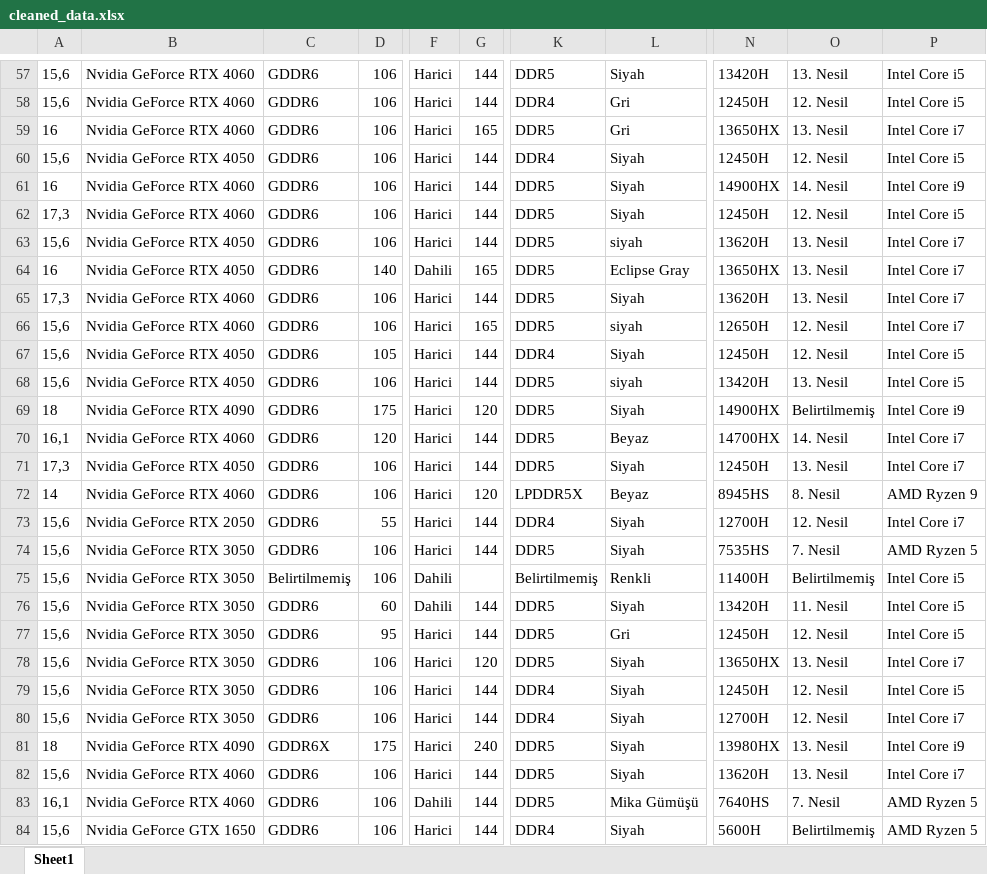
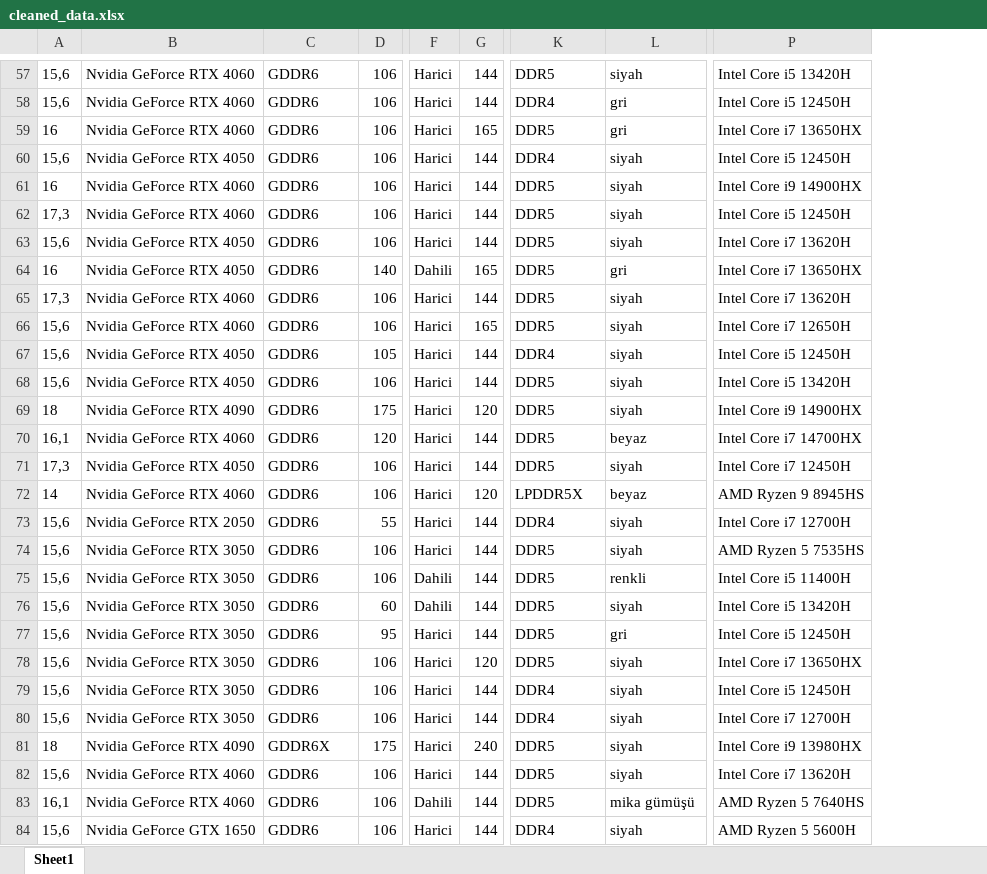
Before and after one commit to ikriyusuf/Laptop-Price-Prediction, an Excel workbook: cleaned_data.xlsx, sheet Sheet1, drawn as a sheet; only a part is shown, gaps mark what is left out; values as stored, in another font and other column widths than the file's, no borders; removed rows and columns are numbered as before the commit, all else as after; the diff covers the shown part only; the diff names each change by its address in the sheet, - before the commit and + after, or states it on an @@ line.

```diff
--- a/cleaned_data.xlsx (sheet Sheet1)
+++ b/cleaned_data.xlsx (sheet Sheet1)
-column N, rows 57-84: 13420H | 12450H | 13650HX | 12450H | 14900HX | 12450H | 13620H | 13650HX | 13620H | 12650H | 12450H | 13420H | 14900HX | 14700HX | 12450H | 8945HS | 12700H | 7535HS | 11400H | 13420H | 12450H | 13650HX | 12450H | 12700H | 13980HX | 13620H | 7640HS | 5600H
-column O, rows 57-84: 13. Nesil | 12. Nesil | 13. Nesil | 12. Nesil | 14. Nesil | 12. Nesil | 13. Nesil | 13. Nesil | 13. Nesil | 12. Nesil | 12. Nesil | 13. Nesil | Belirtilmemiş | 14. Nesil | 13. Nesil | 8. Nesil | 12. Nesil | 7. Nesil | Belirtilmemiş | 11. Nesil | 12. Nesil | 13. Nesil | 12. Nesil | 12. Nesil | 13. Nesil | 13. Nesil | 7. Nesil | Belirtilmemiş
-column P, rows 57-84: Intel Core i5 | Intel Core i5 | Intel Core i7 | Intel Core i5 | Intel Core i9 | Intel Core i5 | Intel Core i7 | Intel Core i7 | Intel Core i7 | Intel Core i7 | Intel Core i5 | Intel Core i5 | Intel Core i9 | Intel Core i7 | Intel Core i7 | AMD Ryzen 9 | Intel Core i7 | AMD Ryzen 5 | Intel Core i5 | Intel Core i5 | Intel Core i5 | Intel Core i7 | Intel Core i5 | Intel Core i7 | Intel Core i9 | Intel Core i7 | AMD Ryzen 5 | AMD Ryzen 5
+column P, rows 57-84: Intel Core i5 13420H | Intel Core i5 12450H | Intel Core i7 13650HX | Intel Core i5 12450H | Intel Core i9 14900HX | Intel Core i5 12450H | Intel Core i7 13620H | Intel Core i7 13650HX | Intel Core i7 13620H | Intel Core i7 12650H | Intel Core i5 12450H | Intel Core i5 13420H | Intel Core i9 14900HX | Intel Core i7 14700HX | Intel Core i7 12450H | AMD Ryzen 9 8945HS | Intel Core i7 12700H | AMD Ryzen 5 7535HS | Intel Core i5 11400H | Intel Core i5 13420H | Intel Core i5 12450H | Intel Core i7 13650HX | Intel Core i5 12450H | Intel Core i7 12700H | Intel Core i9 13980HX | Intel Core i7 13620H | AMD Ryzen 5 7640HS | AMD Ryzen 5 5600H
-L57: Siyah
+L57: siyah
-L58:L59: Gri
+L58:L59: gri
-L60:L62: Siyah
+L60:L62: siyah
-L64: Eclipse Gray
+L64: gri
-L65: Siyah
+L65: siyah
-L67: Siyah
+L67: siyah
-L69: Siyah
+L69: siyah
-L70: Beyaz
+L70: beyaz
-L71: Siyah
+L71: siyah
-L72: Beyaz
+L72: beyaz
-L73:L74: Siyah
+L73:L74: siyah
-C75: Belirtilmemiş
+C75: GDDR6
-G75: (empty)
+G75: 144
-K75: Belirtilmemiş
+K75: DDR5
-L75: Renkli
+L75: renkli
-L76: Siyah
+L76: siyah
-L77: Gri
+L77: gri
-L78:L82: Siyah
+L78:L82: siyah
-L83: Mika Gümüşü
+L83: mika gümüşü
-L84: Siyah
+L84: siyah
```
Also changed, not shown: 1 added row, 1 removed row and 1265 edited cells elsewhere in this sheet, 3 other files.
